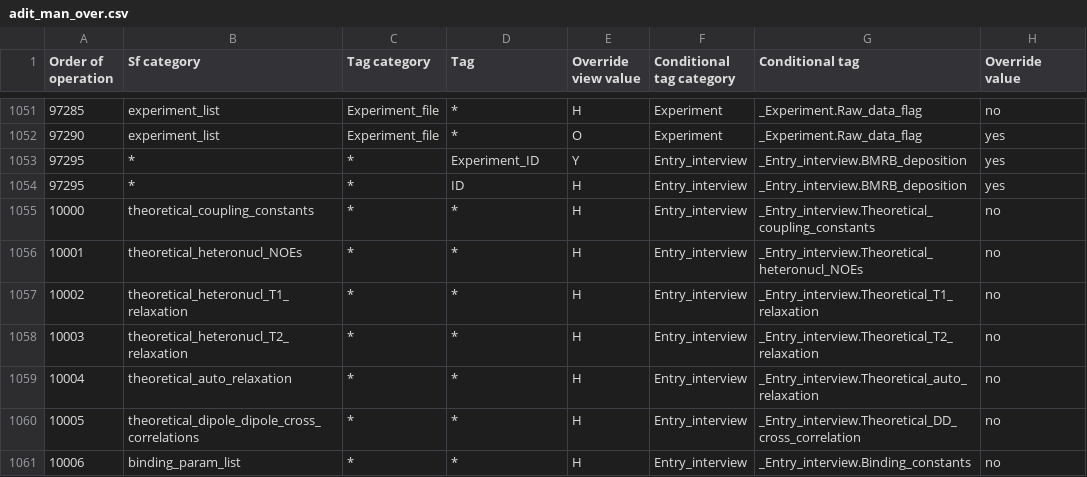
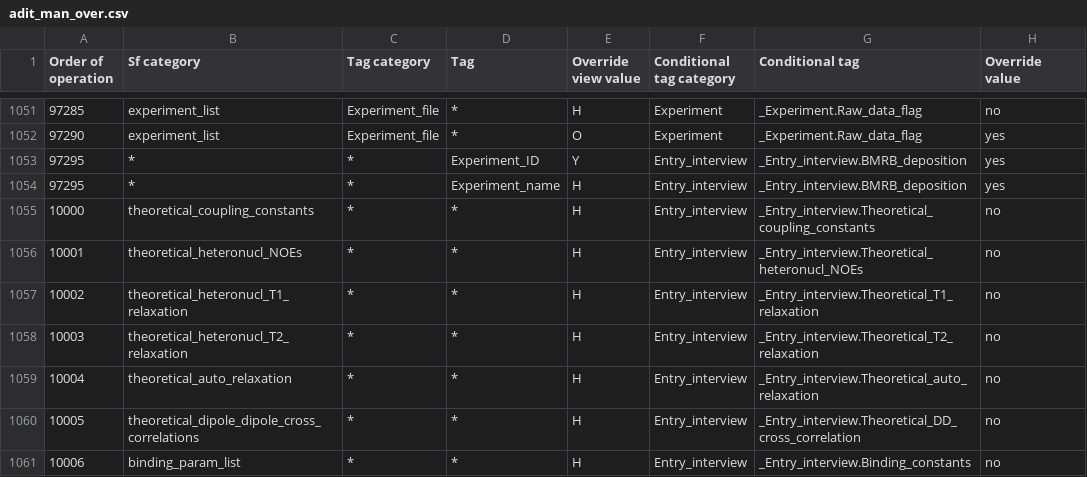
Before and after one commit to bmrb-io/nmr-star-dictionary, a CSV file: adit_man_over.csv, drawn as a sheet; only a part is shown, gaps mark what is left out; the diff names each change by its address in the sheet, - before the commit and + after, or states it on an @@ line.

Commit message:
Tweak.

```diff
--- a/adit_man_over.csv
+++ b/adit_man_over.csv
-D1054 (Tag): ID
+D1054 (Tag): Experiment_name
```
